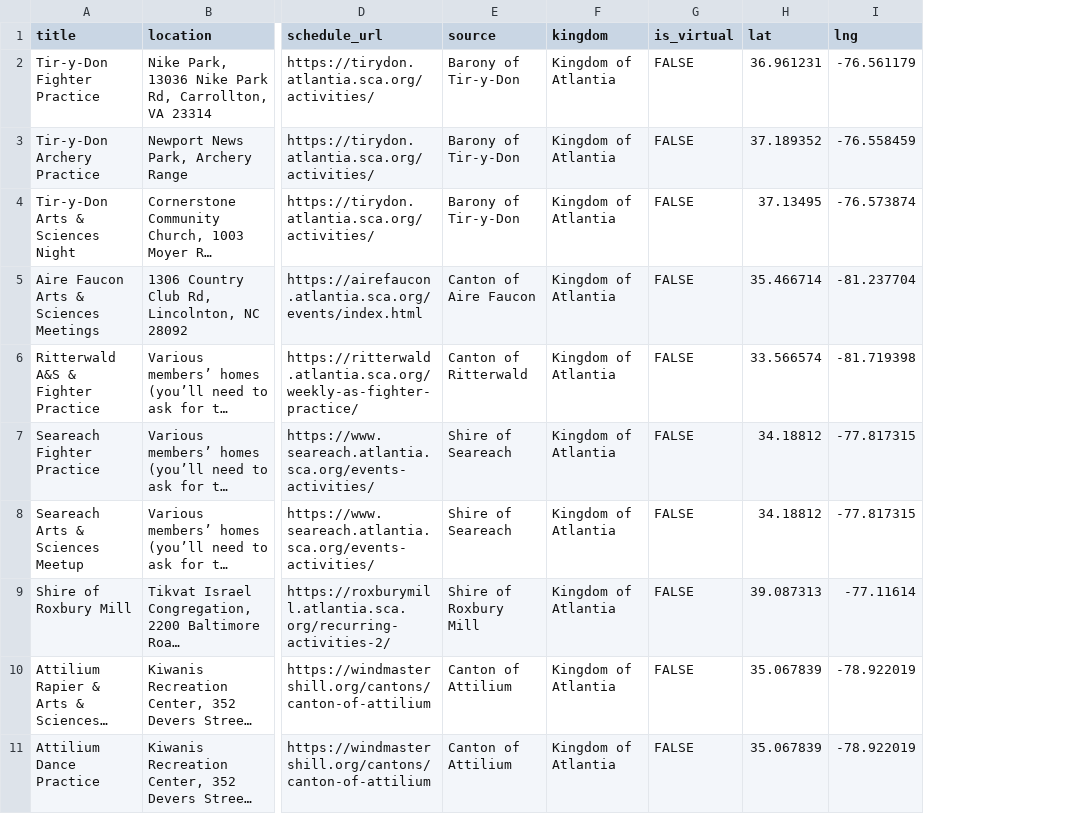
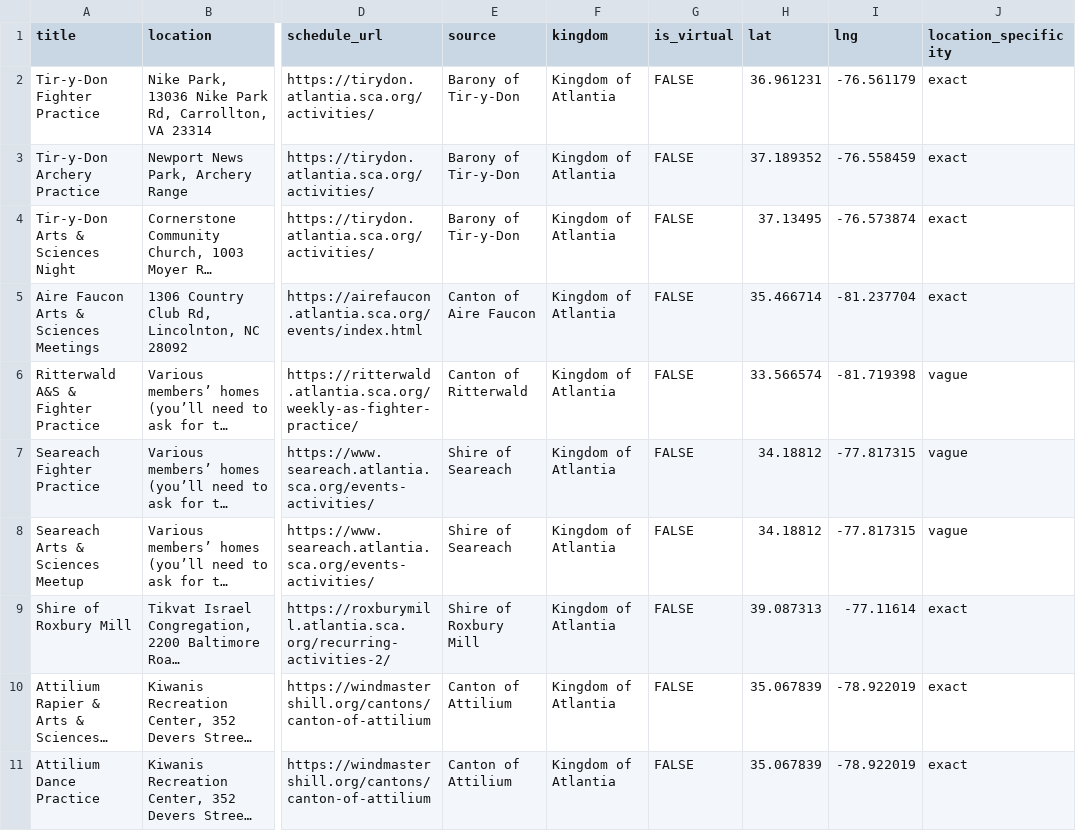
Before and after one commit to khs/scamap, a CSV file: hardcoded_events.csv, drawn as a sheet; only a part is shown, gaps mark what is left out; long unchanged cells end in …; the diff names each change by its address in the sheet, - before the commit and + after, or states it on an @@ line.

```diff
--- a/hardcoded_events.csv
+++ b/hardcoded_events.csv
+column J (location_specificity), rows 2-11: exact | exact | exact | exact | vague | vague | vague | exact | exact | exact
```
Also changed, not shown: 1 other file.
